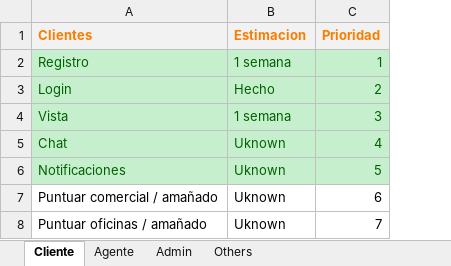
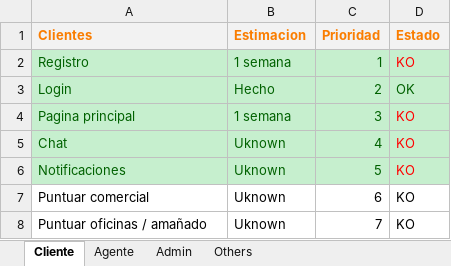
Before and after one commit to david1925/buscoPiso, an Excel workbook: Documentation/Seguimiento.xlsx, sheet Cliente, drawn as a sheet; values as stored, in another font and other column widths than the file's, no borders; charts and pictures not drawn; the diff names each change by its address in the sheet, - before the commit and + after, or states it on an @@ line.

Commit message:
ClientMainPage

```diff
--- a/Documentation/Seguimiento.xlsx (sheet Cliente)
+++ b/Documentation/Seguimiento.xlsx (sheet Cliente)
+column D (Estado), rows 2-8: KO | OK | KO | KO | KO | KO | KO
-A4 (Clientes): Vista
+A4 (Clientes): Pagina principal
-A7 (Clientes): Puntuar comercial / amañado
+A7 (Clientes): Puntuar comercial
```
Also changed, not shown: sheet Agente, sheet Admin, sheet Others, 2 other files.
